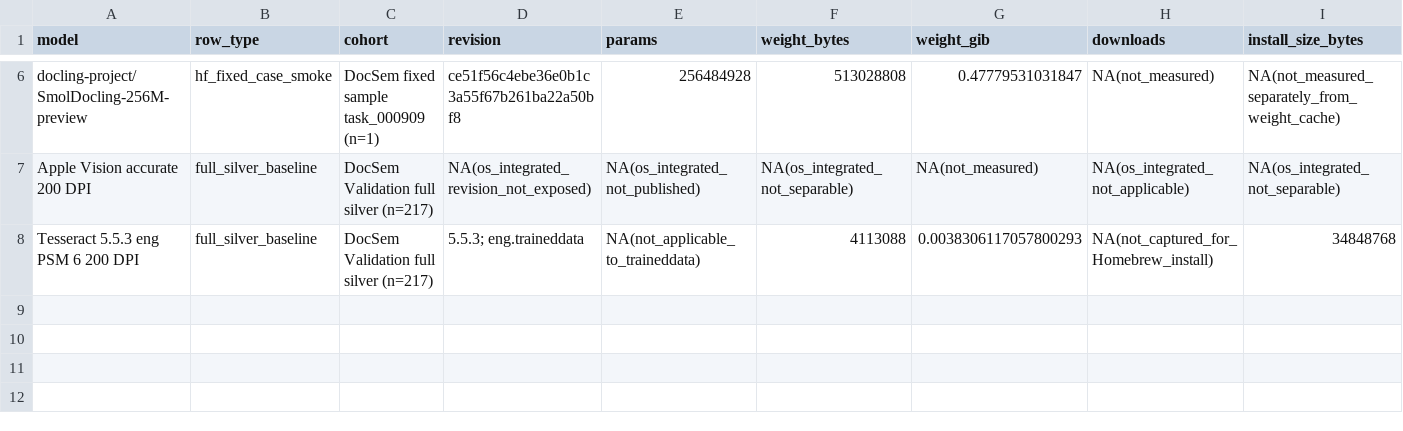
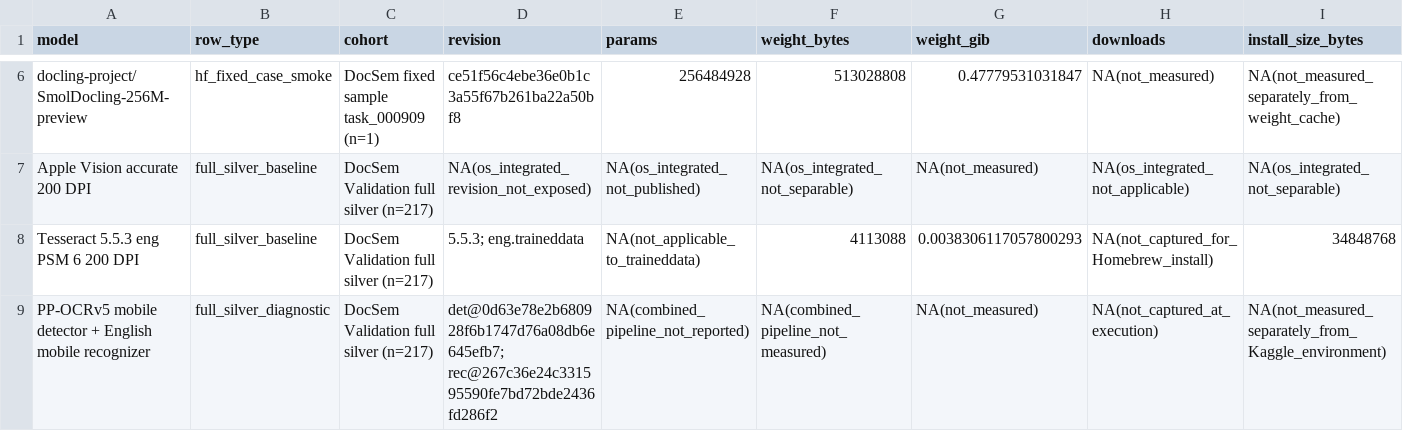
Before and after one commit to choco9966/docinsights-2026, a CSV file: research/ocr-small-models/generated/comparison.csv, drawn as a sheet; only a part is shown, gaps mark what is left out; rows hold the shown columns only; the diff names each change by its address in the sheet, - before the commit and + after, or states it on an @@ line.

Commit message:
[#11] PP-OCRv5 전수 비교 결과를 확정

```diff
--- a/research/ocr-small-models/generated/comparison.csv
+++ b/research/ocr-small-models/generated/comparison.csv
+row 9: PP-OCRv5 mobile detector + English mobile recognizer | full_silver_diagnostic | DocSem Validation full silver (n=217) | det@0d63e78e2b680928f6b1747d76a08db6e645efb7; rec@267c36e24c331595590fe7bd72bde2436fd286f2 | NA(combined_pipeline_not_reported) | NA(combined_pipeline_not_measured) | NA(not_measured) | NA(not_captured_at_execution) | NA(not_measured_separately_from_Kaggle_environment)
```
Also changed, not shown: 15 other files.
